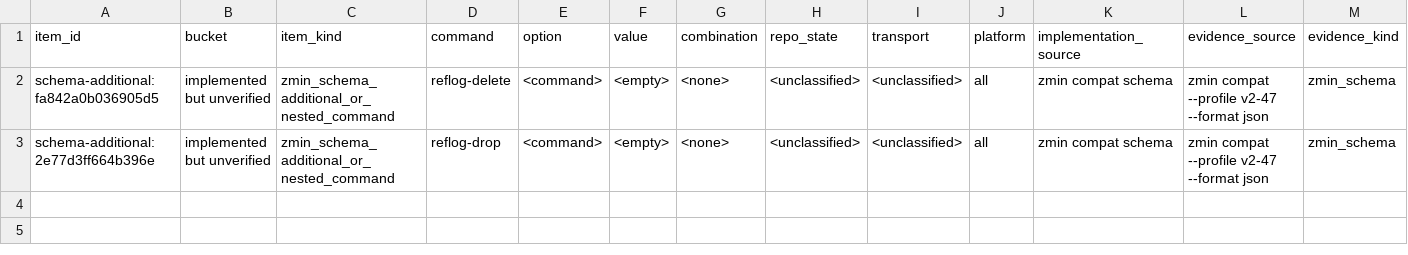
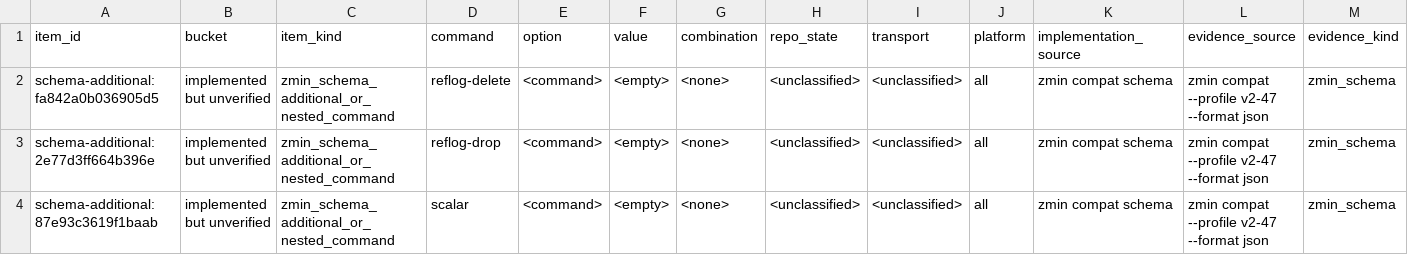
Before and after one commit to dschewchenko/zmin, a TSV file: docs/cli/census/implemented_but_unverified.tsv, drawn as a sheet; only a part is shown; rows hold the shown columns only; the diff names each change by its address in the sheet, - before the commit and + after, or states it on an @@ line.

```diff
--- a/docs/cli/census/implemented_but_unverified.tsv
+++ b/docs/cli/census/implemented_but_unverified.tsv
+row 4: schema-additional:87e93c3619f1baab | implemented but unverified | zmin_schema_additional_or_nested_command | scalar | <command> | <empty> | <none> | <unclassified> | <unclassified> | all | zmin compat schema | zmin compat --profile v2-47 --format json | zmin_schema
```
Also changed, not shown: docs/cli/census/command_progress.tsv, docs/cli/census/remaining_to_fix_or_verify.tsv, 10 other files.
